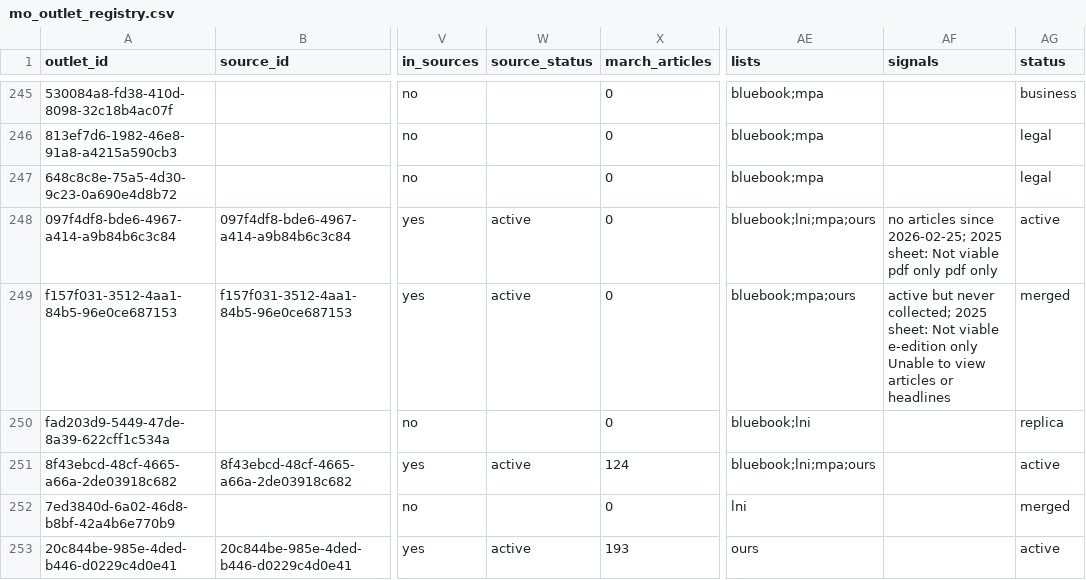
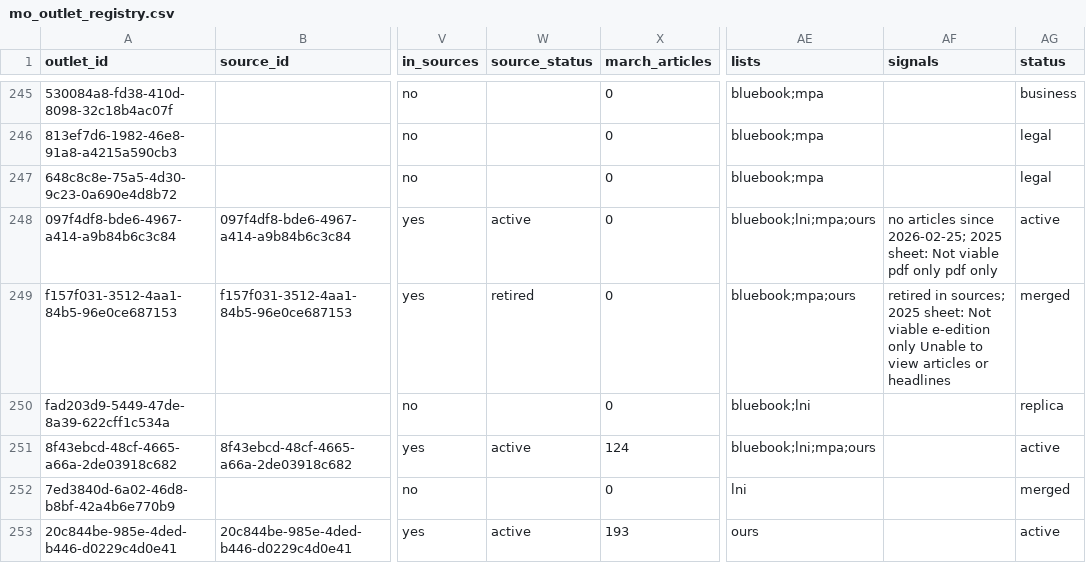
Before and after one commit to LocalNewsImpact/MizzouNewsCrawler, a CSV file: src/lookups/mo_outlet_registry.csv, drawn as a sheet; only a part is shown, gaps mark what is left out; the diff covers the shown part only; the diff names each change by its address in the sheet, - before the commit and + after, or states it on an @@ line.

```diff
--- a/src/lookups/mo_outlet_registry.csv
+++ b/src/lookups/mo_outlet_registry.csv
-W249 (source_status): active
+W249 (source_status): retired
-AF249 (signals): active but never collected; 2025 sheet:…
+AF249 (signals): retired in sources; 2025 sheet:…
```
Also changed, not shown: 105 edited cells elsewhere in this file, 2 other files.
